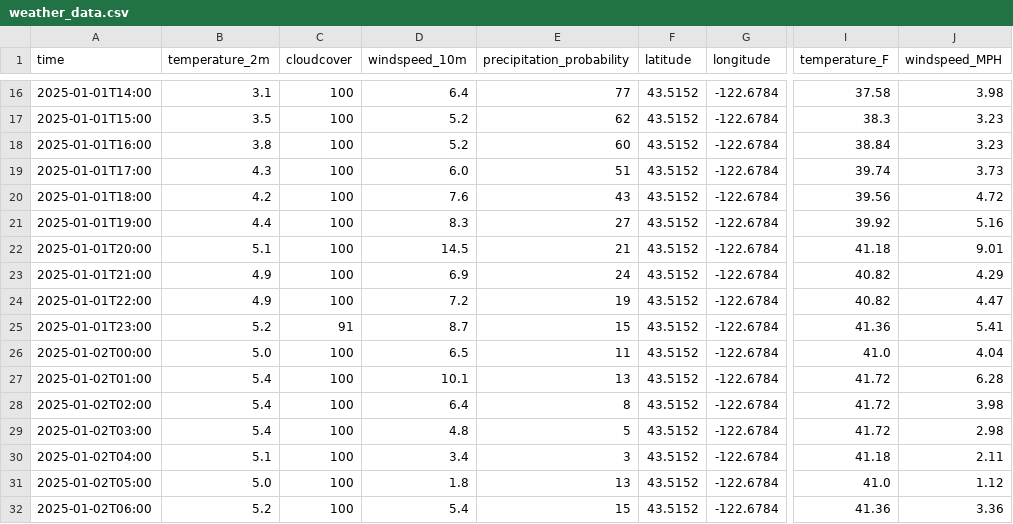
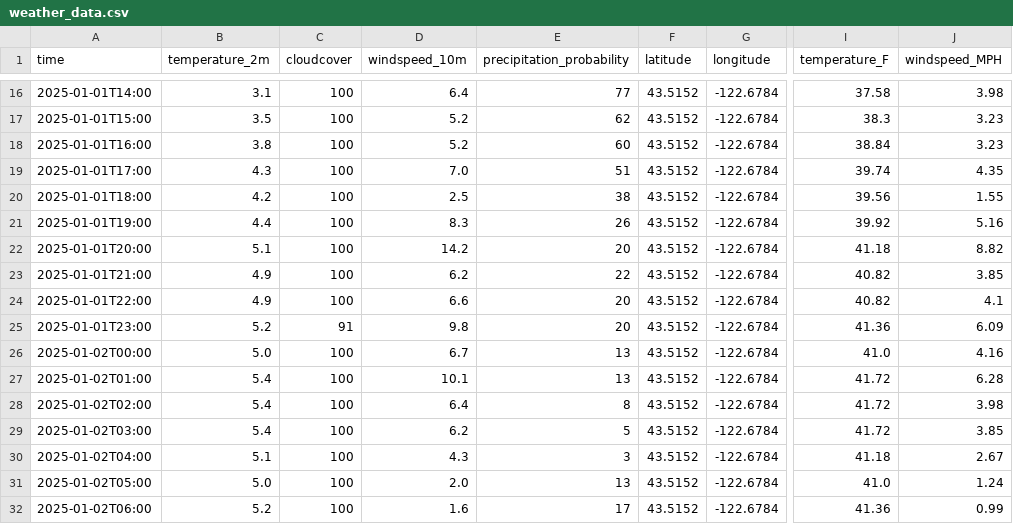
Before and after one commit to pinstripezebra/optirun, a CSV file: Data/weather_data.csv, drawn as a sheet; only a part is shown, gaps mark what is left out; the diff covers the shown part only; the diff names each change by its address in the sheet, - before the commit and + after, or states it on an @@ line.

```diff
--- a/Data/weather_data.csv
+++ b/Data/weather_data.csv
-D19 (windspeed_10m): 6.0
+D19 (windspeed_10m): 7.0
-J19 (windspeed_MPH): 3.73
+J19 (windspeed_MPH): 4.35
-D20 (windspeed_10m): 7.6
+D20 (windspeed_10m): 2.5
-E20 (precipitation_probability): 43
+E20 (precipitation_probability): 38
-J20 (windspeed_MPH): 4.72
+J20 (windspeed_MPH): 1.55
-E21 (precipitation_probability): 27
+E21 (precipitation_probability): 26
-D22 (windspeed_10m): 14.5
+D22 (windspeed_10m): 14.2
-E22 (precipitation_probability): 21
+E22 (precipitation_probability): 20
-J22 (windspeed_MPH): 9.01
+J22 (windspeed_MPH): 8.82
-D23 (windspeed_10m): 6.9
+D23 (windspeed_10m): 6.2
-E23 (precipitation_probability): 24
+E23 (precipitation_probability): 22
-J23 (windspeed_MPH): 4.29
+J23 (windspeed_MPH): 3.85
-D24 (windspeed_10m): 7.2
+D24 (windspeed_10m): 6.6
-E24 (precipitation_probability): 19
+E24 (precipitation_probability): 20
-J24 (windspeed_MPH): 4.47
+J24 (windspeed_MPH): 4.1
-D25 (windspeed_10m): 8.7
+D25 (windspeed_10m): 9.8
-E25 (precipitation_probability): 15
+E25 (precipitation_probability): 20
-J25 (windspeed_MPH): 5.41
+J25 (windspeed_MPH): 6.09
-D26 (windspeed_10m): 6.5
+D26 (windspeed_10m): 6.7
-E26 (precipitation_probability): 11
+E26 (precipitation_probability): 13
-J26 (windspeed_MPH): 4.04
+J26 (windspeed_MPH): 4.16
-D29 (windspeed_10m): 4.8
+D29 (windspeed_10m): 6.2
-J29 (windspeed_MPH): 2.98
+J29 (windspeed_MPH): 3.85
-D30 (windspeed_10m): 3.4
+D30 (windspeed_10m): 4.3
-J30 (windspeed_MPH): 2.11
+J30 (windspeed_MPH): 2.67
-D31 (windspeed_10m): 1.8
+D31 (windspeed_10m): 2.0
-J31 (windspeed_MPH): 1.12
+J31 (windspeed_MPH): 1.24
-D32 (windspeed_10m): 5.4
+D32 (windspeed_10m): 1.6
-E32 (precipitation_probability): 15
+E32 (precipitation_probability): 17
-J32 (windspeed_MPH): 3.36
+J32 (windspeed_MPH): 0.99
```
Also changed, not shown: 113 edited cells elsewhere in this file, 1 other file.
